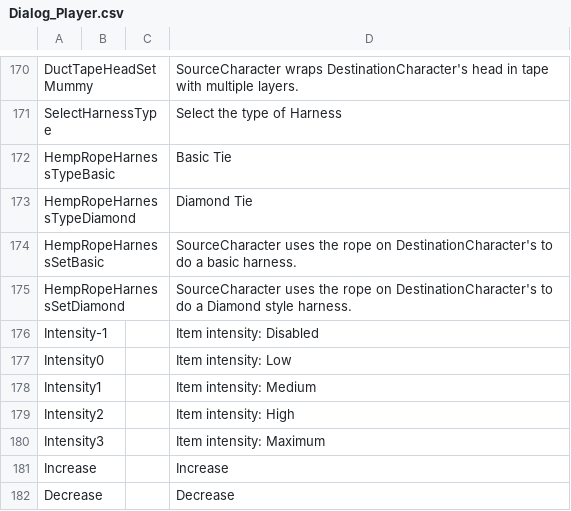
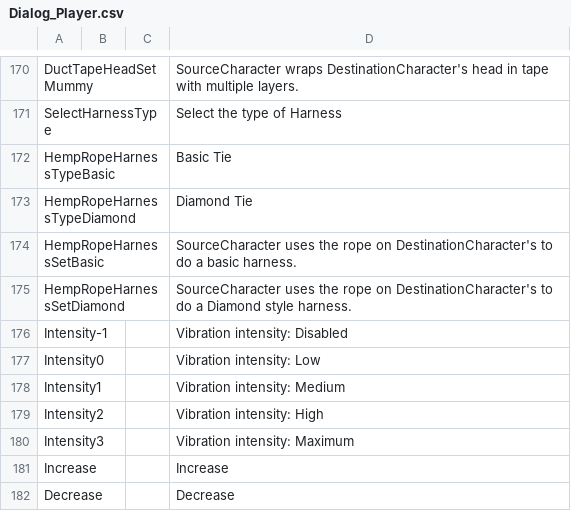
Before and after one commit to FeuertinKira/Bondage-College, a CSV file: BondageClub/Screens/Character/Player/Dialog_Player.csv, drawn as a sheet; only a part is shown, gaps mark what is left out; the diff covers the shown part only.

Commit message:
Why not another two items
-added new Ball and Chain item

-added new Inflatable Vibrating Dildo, capable of both inflation and vibration functionality

```diff
--- a/BondageClub/Screens/Character/Player/Dialog_Player.csv
+++ b/BondageClub/Screens/Character/Player/Dialog_Player.csv
@@ -175,7 +175,7 @@ HempRopeHarnessSetBasic,,,SourceCharacter uses the rope on DestinationCharacter'
 HempRopeHarnessSetDiamond,,,SourceCharacter uses the rope on DestinationCharacter's to do a Diamond style harness.
-Intensity-1,,,Item intensity: Disabled
-Intensity0,,,Item intensity: Low
-Intensity1,,,Item intensity: Medium
-Intensity2,,,Item intensity: High
-Intensity3,,,Item intensity: Maximum
+Intensity-1,,,Vibration intensity: Disabled
+Intensity0,,,Vibration intensity: Low
+Intensity1,,,Vibration intensity: Medium
+Intensity2,,,Vibration intensity: High
+Intensity3,,,Vibration intensity: Maximum
 Increase,,,Increase
```
Also changed, not shown: 16 added rows and 5 edited cells elsewhere in this file, BondageClub/Assets/Female3DCG/Female3DCG.csv, 17 other files.
